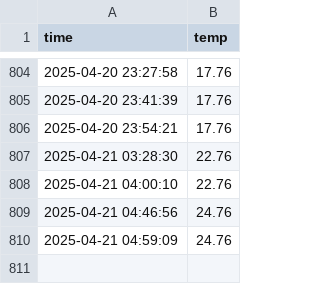
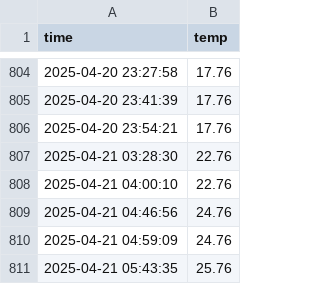
Before and after one commit to osalma3/seoul_weather_5m, a CSV file: seoul_weather.csv, drawn as a sheet; only a part is shown, gaps mark what is left out; the diff names each change by its address in the sheet, - before the commit and + after, or states it on an @@ line.

```diff
--- a/seoul_weather.csv
+++ b/seoul_weather.csv
+row 811: 2025-04-21 05:43:35 | 25.76
```
